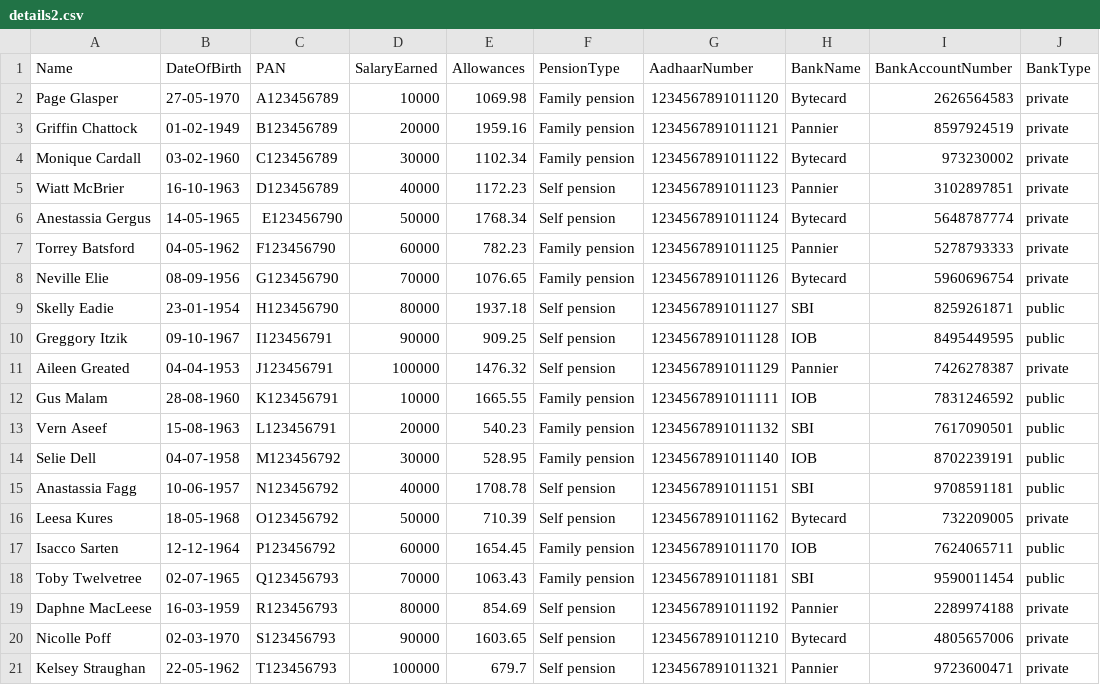
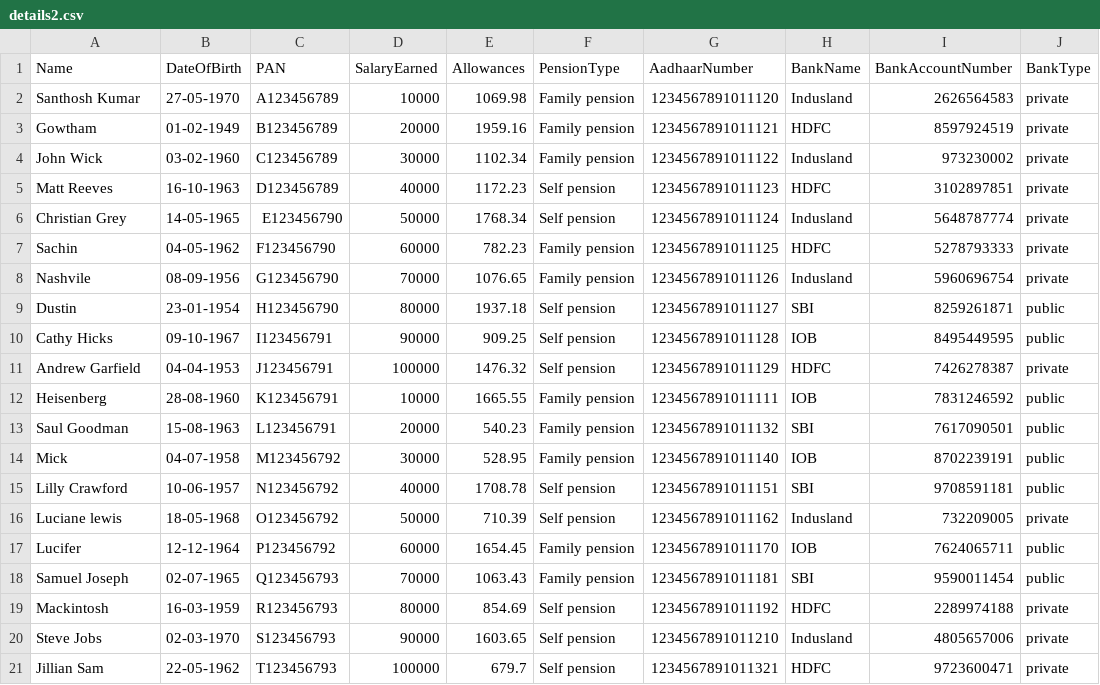
Before and after one commit to santhoshKumar3799/Pension-Management-System, a CSV file: PensionerDetailsService/src/main/resources/details2.csv, drawn as a sheet.

```diff
--- a/PensionerDetailsService/src/main/resources/details2.csv
+++ b/PensionerDetailsService/src/main/resources/details2.csv
@@ -1,21 +1,21 @@
 Name,DateOfBirth,PAN,SalaryEarned,Allowances,PensionType,AadhaarNumber,BankName,BankAccountNumber,BankType
-Page Glasper,27-05-1970,A123456789,10000,1069.98,Family pension,1234567891011120,Bytecard,2626564583,private
-Griffin Chattock,01-02-1949,B123456789,20000,1959.16,Family pension,1234567891011121,Pannier,8597924519,private
-Monique Cardall,03-02-1960,C123456789,30000,1102.34,Family pension,1234567891011122,Bytecard,973230002,private
-Wiatt McBrier,16-10-1963,D123456789,40000,1172.23,Self pension,1234567891011123,Pannier,3102897851,private
-Anestassia Gergus,14-05-1965,E123456790,50000,1768.34,Self pension,1234567891011124,Bytecard,5648787774,private
-Torrey Batsford,04-05-1962,F123456790,60000,782.23,Family pension,1234567891011125,Pannier,5278793333,private
-Neville Elie,08-09-1956,G123456790,70000,1076.65,Family pension,1234567891011126,Bytecard,5960696754,private
-Skelly Eadie,23-01-1954,H123456790,80000,1937.18,Self pension,1234567891011127,SBI,8259261871,public
-Greggory Itzik,09-10-1967,I123456791,90000,909.25,Self pension,1234567891011128,IOB,8495449595,public
-Aileen Greated,04-04-1953,J123456791,100000,1476.32,Self pension,1234567891011129,Pannier,7426278387,private
-Gus Malam,28-08-1960,K123456791,10000,1665.55,Family pension,1234567891011111,IOB,7831246592,public
-Vern Aseef,15-08-1963,L123456791,20000,540.23,Family pension,1234567891011132,SBI,7617090501,public
-Selie Dell,04-07-1958,M123456792,30000,528.95,Family pension,1234567891011140,IOB,8702239191,public
-Anastassia Fagg,10-06-1957,N123456792,40000,1708.78,Self pension,1234567891011151,SBI,9708591181,public
-Leesa Kures,18-05-1968,O123456792,50000,710.39,Self pension,1234567891011162,Bytecard,732209005,private
-Isacco Sarten,12-12-1964,P123456792,60000,1654.45,Family pension,1234567891011170,IOB,7624065711,public
-Toby Twelvetree,02-07-1965,Q123456793,70000,1063.43,Family pension,1234567891011181,SBI,9590011454,public
-Daphne MacLeese,16-03-1959,R123456793,80000,854.69,Self pension,1234567891011192,Pannier,2289974188,private
-Nicolle Poff,02-03-1970,S123456793,90000,1603.65,Self pension,1234567891011210,Bytecard,4805657006,private
-Kelsey Straughan,22-05-1962,T123456793,100000,679.7,Self pension,1234567891011321,Pannier,9723600471,private
+Santhosh Kumar,27-05-1970,A123456789,10000,1069.98,Family pension,1234567891011120,Indusland,2626564583,private
+Gowtham,01-02-1949,B123456789,20000,1959.16,Family pension,1234567891011121,HDFC,8597924519,private
+John Wick,03-02-1960,C123456789,30000,1102.34,Family pension,1234567891011122,Indusland,973230002,private
+Matt Reeves,16-10-1963,D123456789,40000,1172.23,Self pension,1234567891011123,HDFC,3102897851,private
+Christian Grey,14-05-1965,E123456790,50000,1768.34,Self pension,1234567891011124,Indusland,5648787774,private
+Sachin,04-05-1962,F123456790,60000,782.23,Family pension,1234567891011125,HDFC,5278793333,private
+Nashvile,08-09-1956,G123456790,70000,1076.65,Family pension,1234567891011126,Indusland,5960696754,private
+Dustin,23-01-1954,H123456790,80000,1937.18,Self pension,1234567891011127,SBI,8259261871,public
+Cathy Hicks,09-10-1967,I123456791,90000,909.25,Self pension,1234567891011128,IOB,8495449595,public
+Andrew Garfield,04-04-1953,J123456791,100000,1476.32,Self pension,1234567891011129,HDFC,7426278387,private
+Heisenberg,28-08-1960,K123456791,10000,1665.55,Family pension,1234567891011111,IOB,7831246592,public
+Saul Goodman,15-08-1963,L123456791,20000,540.23,Family pension,1234567891011132,SBI,7617090501,public
+Mick,04-07-1958,M123456792,30000,528.95,Family pension,1234567891011140,IOB,8702239191,public
+Lilly Crawford,10-06-1957,N123456792,40000,1708.78,Self pension,1234567891011151,SBI,9708591181,public
+Luciane lewis,18-05-1968,O123456792,50000,710.39,Self pension,1234567891011162,Indusland,732209005,private
+Lucifer,12-12-1964,P123456792,60000,1654.45,Family pension,1234567891011170,IOB,7624065711,public
+Samuel Joseph,02-07-1965,Q123456793,70000,1063.43,Family pension,1234567891011181,SBI,9590011454,public
+Mackintosh,16-03-1959,R123456793,80000,854.69,Self pension,1234567891011192,HDFC,2289974188,private
+Steve Jobs,02-03-1970,S123456793,90000,1603.65,Self pension,1234567891011210,Indusland,4805657006,private
+Jillian Sam,22-05-1962,T123456793,100000,679.7,Self pension,1234567891011321,HDFC,9723600471,private
```
Also changed, not shown: 28 other files.
